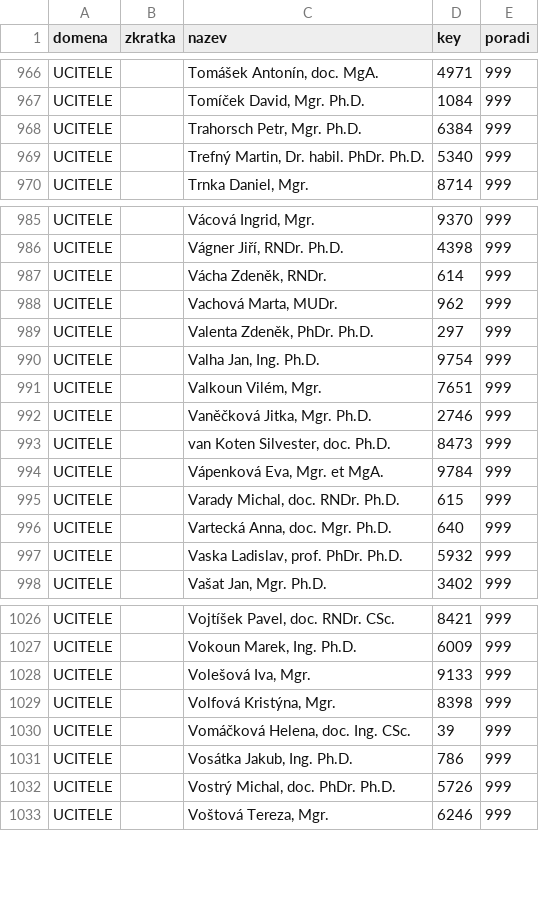
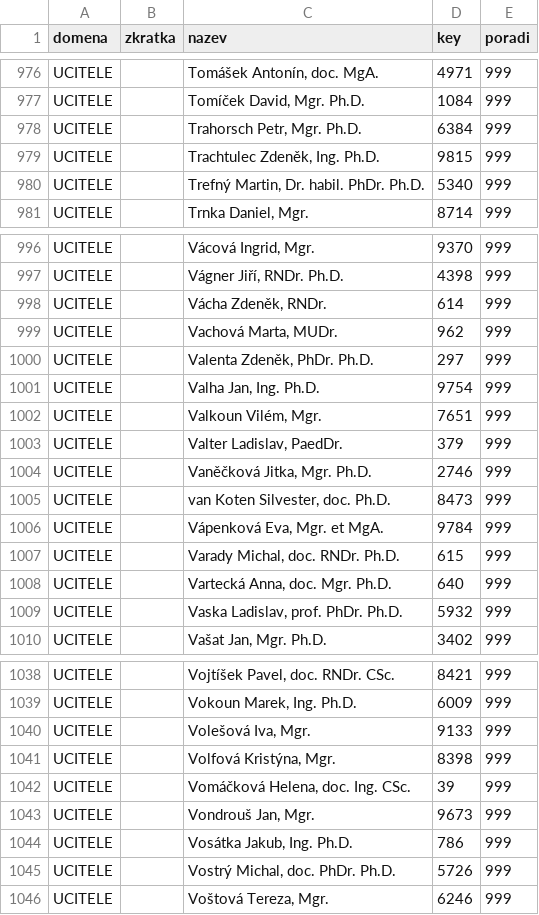
Before and after one commit to MFVS/kontrola-rozvrhu-extended, a CSV file: source_tables/ciselnik_ucitelu.csv, drawn as a sheet; only a part is shown, gaps mark what is left out; the diff covers the shown part only; the diff names each change by its address in the sheet, - before the commit and + after, or states it on an @@ line.

```diff
--- a/source_tables/ciselnik_ucitelu.csv
+++ b/source_tables/ciselnik_ucitelu.csv
+row 979: UCITELE |  | Trachtulec Zdeněk, Ing. Ph.D. | 9815 | 999
+row 1003: UCITELE |  | Valter Ladislav, PaedDr. | 379 | 999
+row 1043: UCITELE |  | Vondrouš Jan, Mgr. | 9673 | 999
```
Also changed, not shown: 10 added rows elsewhere in this file, 22 other files.
